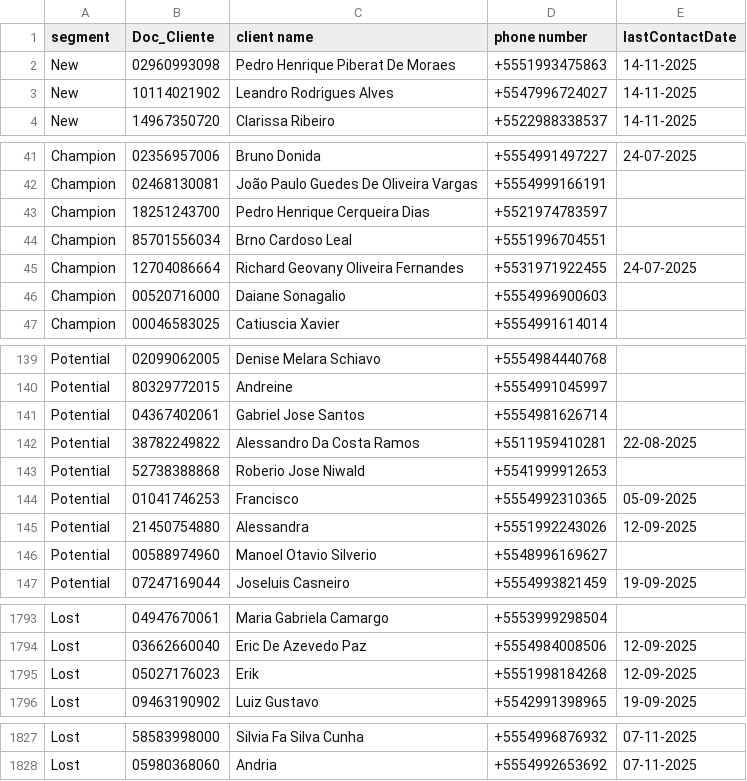
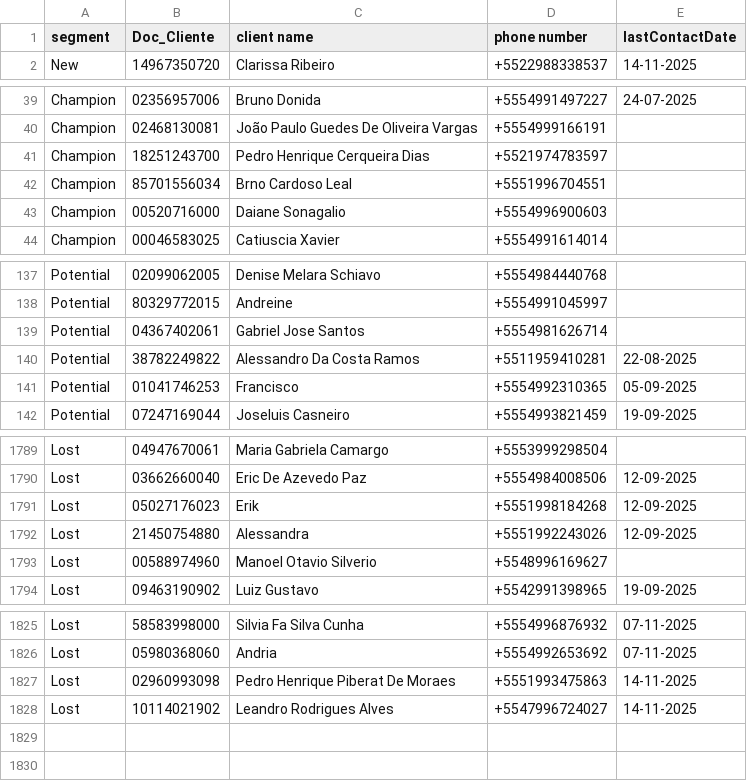
Before and after one commit to lucaslopezpuerta/LavpopBusinessIntelligence, a CSV file: data/rfm.csv, drawn as a sheet; only a part is shown, gaps mark what is left out; the diff covers the shown part only.

```diff
--- a/data/rfm.csv
+++ b/data/rfm.csv
@@ -1,4 +1,2 @@
 segment,Doc_Cliente,client name,phone number,lastContactDate
-New,02960993098,Pedro Henrique Piberat De Moraes,+5551993475863,14-11-2025
-New,10114021902,Leandro Rodrigues Alves,+5547996724027,14-11-2025
 New,14967350720,Clarissa Ribeiro,+5522988338537,14-11-2025
@@ -44,3 +42,2 @@ Champion,18251243700,Pedro Henrique Cerqueira Dias,+5521974783597,
 Champion,85701556034,Brno Cardoso Leal,+5551996704551,
-Champion,12704086664,Richard Geovany Oliveira Fernandes,+5531971922455,24-07-2025
 Champion,00520716000,Daiane Sonagalio,+5554996900603,
@@ -142,6 +140,3 @@ Potential,04367402061,Gabriel Jose Santos,+5554981626714,
 Potential,38782249822,Alessandro Da Costa Ramos,+5511959410281,22-08-2025
-Potential,52738388868,Roberio Jose Niwald,+5541999912653,
 Potential,01041746253,Francisco,+5554992310365,05-09-2025
-Potential,21450754880,Alessandra,+5551992243026,12-09-2025
-Potential,00588974960,Manoel Otavio Silverio,+5548996169627,
 Potential,07247169044,Joseluis Casneiro,+5554993821459,19-09-2025
@@ -1795,2 +1791,4 @@ Lost,03662660040,Eric De Azevedo Paz,+5554984008506,12-09-2025
 Lost,05027176023,Erik,+5551998184268,12-09-2025
+Lost,21450754880,Alessandra,+5551992243026,12-09-2025
+Lost,00588974960,Manoel Otavio Silverio,+5548996169627,
 Lost,09463190902,Luiz Gustavo,+5542991398965,19-09-2025
@@ -1828 +1826,3 @@ Lost,58583998000,Silvia Fa Silva Cunha,+5554996876932,07-11-2025
 Lost,05980368060,Andria,+5554992653692,07-11-2025
+Lost,02960993098,Pedro Henrique Piberat De Moraes,+5551993475863,14-11-2025
+Lost,10114021902,Leandro Rodrigues Alves,+5547996724027,14-11-2025
```
Also changed, not shown: 3 added rows and 1 removed row elsewhere in this file.
